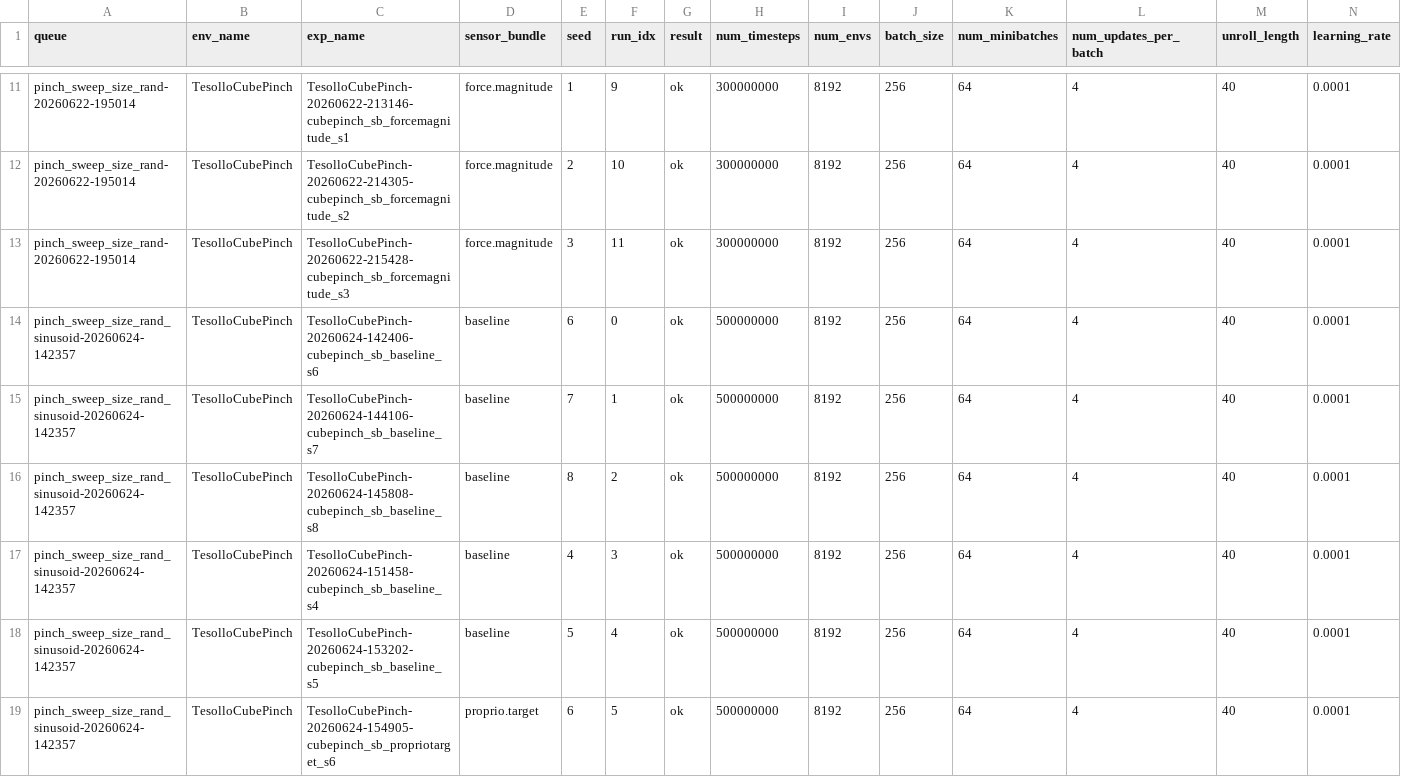
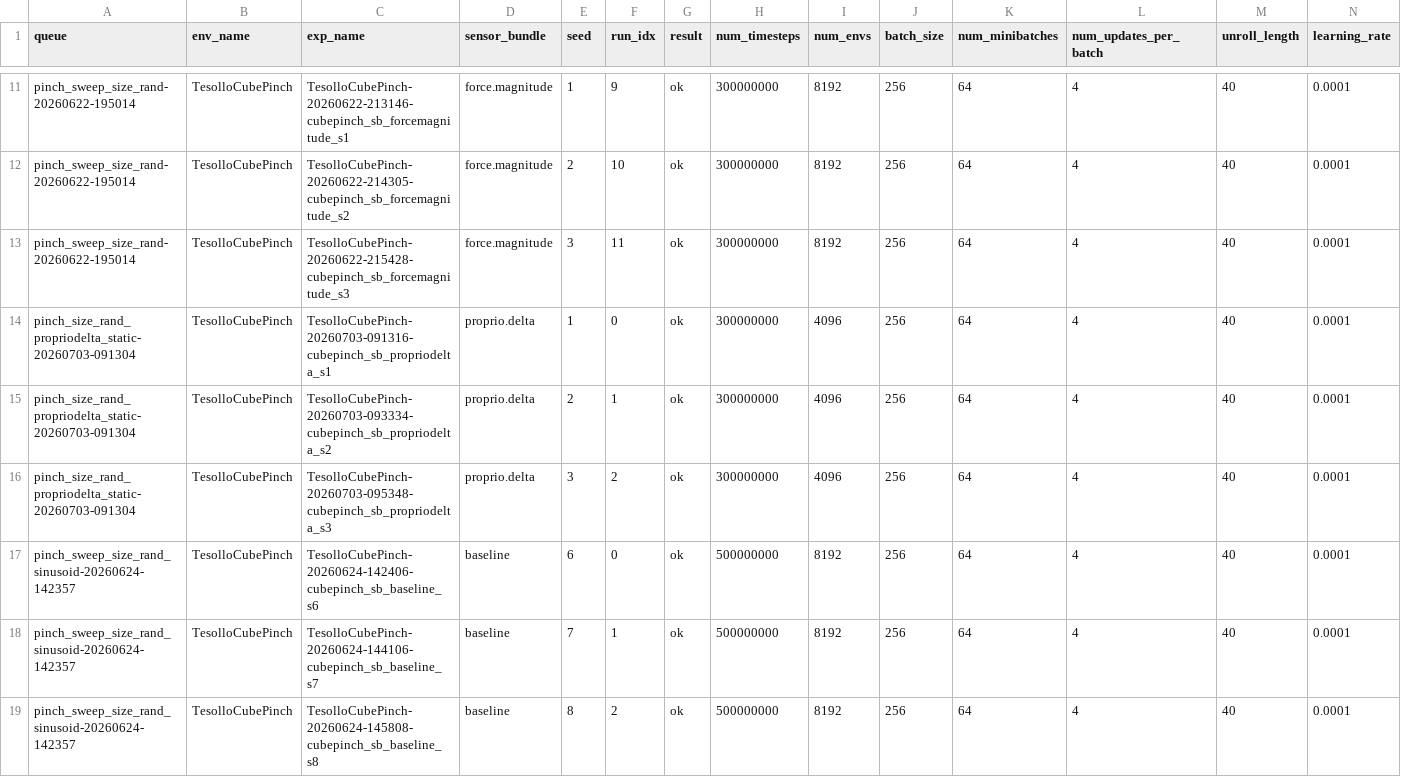
Before and after one commit to NIkolaStaykov/policy_analyzer, a CSV file: report/appendix/run_parameters_training.csv, drawn as a sheet; only a part is shown, gaps mark what is left out; the shorter side is filled out with more unchanged rows; rows hold the shown columns only; the diff names each change by its address in the sheet, - before the commit and + after, or states it on an @@ line.

```diff
--- a/report/appendix/run_parameters_training.csv
+++ b/report/appendix/run_parameters_training.csv
+row 14: pinch_size_rand_propriodelta_static-20260703-091304 | TesolloCubePinch | TesolloCubePinch-20260703-091316-cubepinch_sb_propriodelta_s1 | proprio.delta | 1 | 0 | ok | 300000000 | 4096 | 256 | 64 | 4 | 40 | 0.0001
+row 15: pinch_size_rand_propriodelta_static-20260703-091304 | TesolloCubePinch | TesolloCubePinch-20260703-093334-cubepinch_sb_propriodelta_s2 | proprio.delta | 2 | 1 | ok | 300000000 | 4096 | 256 | 64 | 4 | 40 | 0.0001
+row 16: pinch_size_rand_propriodelta_static-20260703-091304 | TesolloCubePinch | TesolloCubePinch-20260703-095348-cubepinch_sb_propriodelta_s3 | proprio.delta | 3 | 2 | ok | 300000000 | 4096 | 256 | 64 | 4 | 40 | 0.0001
```
Also changed, not shown: report/appendix/run_parameters_domain_randomization.csv, report/appendix/run_parameters_network.csv, 6 other files.
